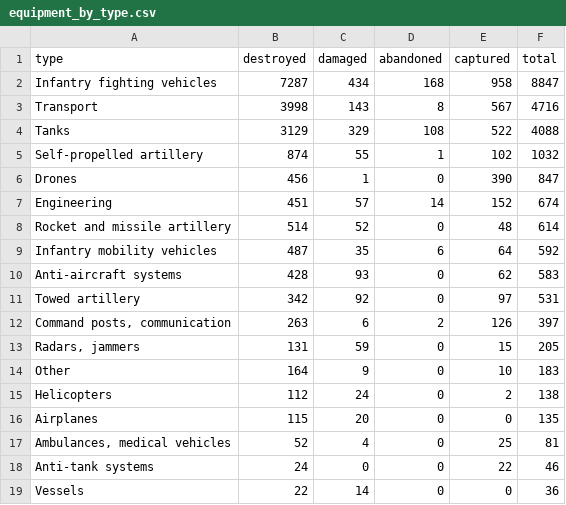
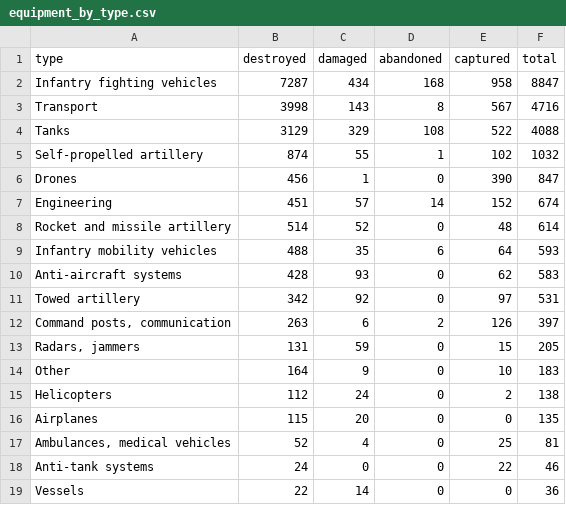
Before and after one commit to AlexTsiris/Russian-Ukraine-War, a CSV file: powerbi/equipment_by_type.csv, drawn as a sheet.

```diff
--- a/powerbi/equipment_by_type.csv
+++ b/powerbi/equipment_by_type.csv
@@ -8,3 +8,3 @@ Engineering,451,57,14,152,674
 Rocket and missile artillery,514,52,0,48,614
-Infantry mobility vehicles,487,35,6,64,592
+Infantry mobility vehicles,488,35,6,64,593
 Anti-aircraft systems,428,93,0,62,583
```
Also changed, not shown: powerbi/equipment_by_month.csv, powerbi/equipment_meta.csv, 8 other files.
